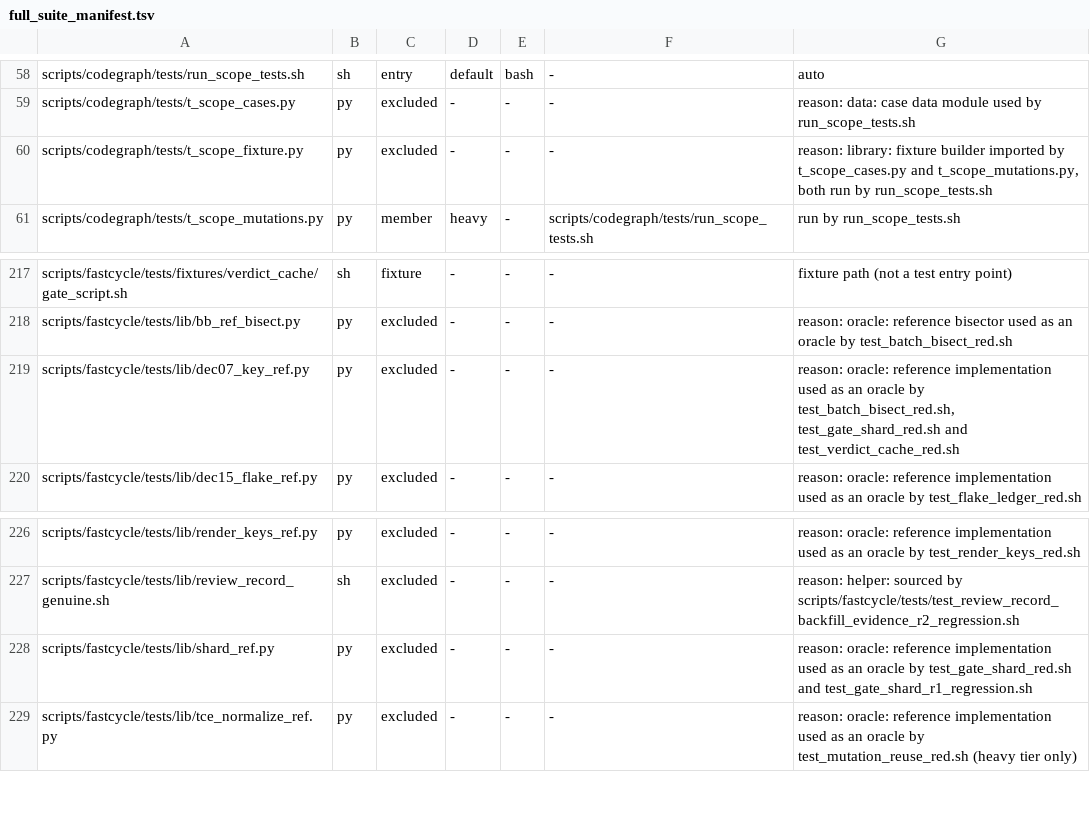
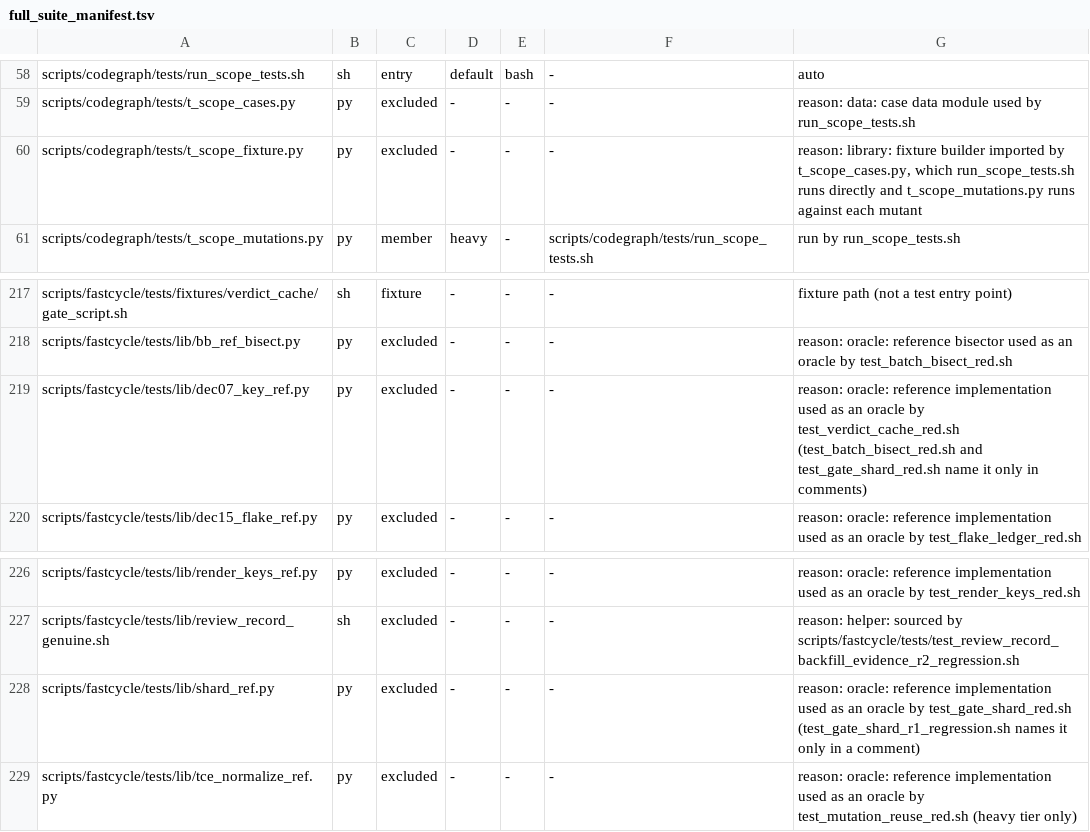
Before and after one commit to HelixDevelopment/constitution, a TSV file: config/full_suite_manifest.tsv, drawn as a sheet; only a part is shown, gaps mark what is left out.

```diff
--- a/config/full_suite_manifest.tsv
+++ b/config/full_suite_manifest.tsv
@@ -59,3 +59,3 @@ scripts/codegraph/tests/run_scope_tests.sh	sh	entry	default	bash	-	auto
 scripts/codegraph/tests/t_scope_cases.py	py	excluded	-	-	-	reason: data: case data module used by run_scope_tests.sh
-scripts/codegraph/tests/t_scope_fixture.py	py	excluded	-	-	-	reason: library: fixture builder imported by t_scope_cases.py and t_scope_mutations.py, both run by run_scope_tests.sh
+scripts/codegraph/tests/t_scope_fixture.py	py	excluded	-	-	-	reason: library: fixture builder imported by t_scope_cases.py, which run_scope_tests.sh runs directly and t_scope_mutations.py runs against each mutant
 scripts/codegraph/tests/t_scope_mutations.py	py	member	heavy	-	scripts/codegraph/tests/run_scope_tests.sh	run by run_scope_tests.sh
@@ -218,3 +218,3 @@ scripts/fastcycle/tests/fixtures/verdict_cache/gate_script.sh	sh	fixture	-	-	-	f
 scripts/fastcycle/tests/lib/bb_ref_bisect.py	py	excluded	-	-	-	reason: oracle: reference bisector used as an oracle by test_batch_bisect_red.sh
-scripts/fastcycle/tests/lib/dec07_key_ref.py	py	excluded	-	-	-	reason: oracle: reference implementation used as an oracle by test_batch_bisect_red.sh, test_gate_shard_red.sh and test_verdict_cache_red.sh
+scripts/fastcycle/tests/lib/dec07_key_ref.py	py	excluded	-	-	-	reason: oracle: reference implementation used as an oracle by test_verdict_cache_red.sh (test_batch_bisect_red.sh and test_gate_shard_red.sh name it only in comments)
 scripts/fastcycle/tests/lib/dec15_flake_ref.py	py	excluded	-	-	-	reason: oracle: reference implementation used as an oracle by test_flake_ledger_red.sh
@@ -227,3 +227,3 @@ scripts/fastcycle/tests/lib/render_keys_ref.py	py	excluded	-	-	-	reason: oracle:
 scripts/fastcycle/tests/lib/review_record_genuine.sh	sh	excluded	-	-	-	reason: helper: sourced by scripts/fastcycle/tests/test_review_record_backfill_evidence_r2_regression.sh
-scripts/fastcycle/tests/lib/shard_ref.py	py	excluded	-	-	-	reason: oracle: reference implementation used as an oracle by test_gate_shard_red.sh and test_gate_shard_r1_regression.sh
+scripts/fastcycle/tests/lib/shard_ref.py	py	excluded	-	-	-	reason: oracle: reference implementation used as an oracle by test_gate_shard_red.sh (test_gate_shard_r1_regression.sh names it only in a comment)
 scripts/fastcycle/tests/lib/tce_normalize_ref.py	py	excluded	-	-	-	reason: oracle: reference implementation used as an oracle by test_mutation_reuse_red.sh (heavy tier only)
```
